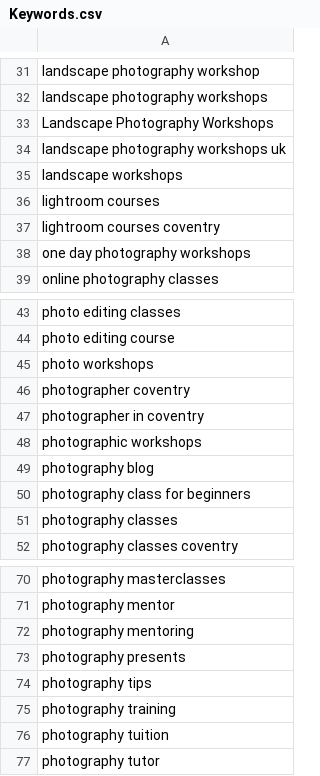
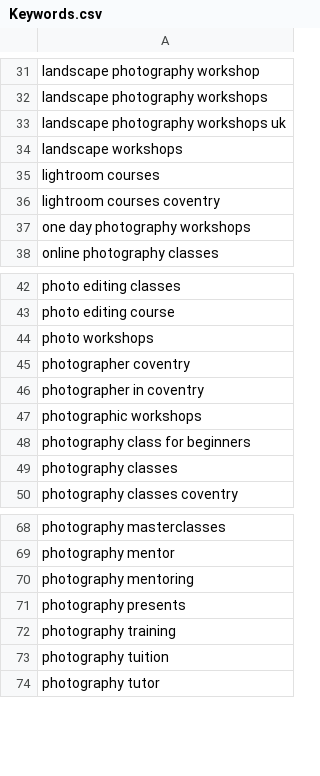
Before and after one commit to alanranger/alan-shared-resources, a CSV file: csv/Keywords.csv, drawn as a sheet; only a part is shown, gaps mark what is left out; the diff names each change by its address in the sheet, - before the commit and + after, or states it on an @@ line.

Commit message:
chore(sync): auto-update shared resources (2026-07-14 12:56:04)

```diff
--- a/csv/Keywords.csv
+++ b/csv/Keywords.csv
-row 33: Landscape Photography Workshops
-row 49: photography blog
-row 74: photography tips
```
